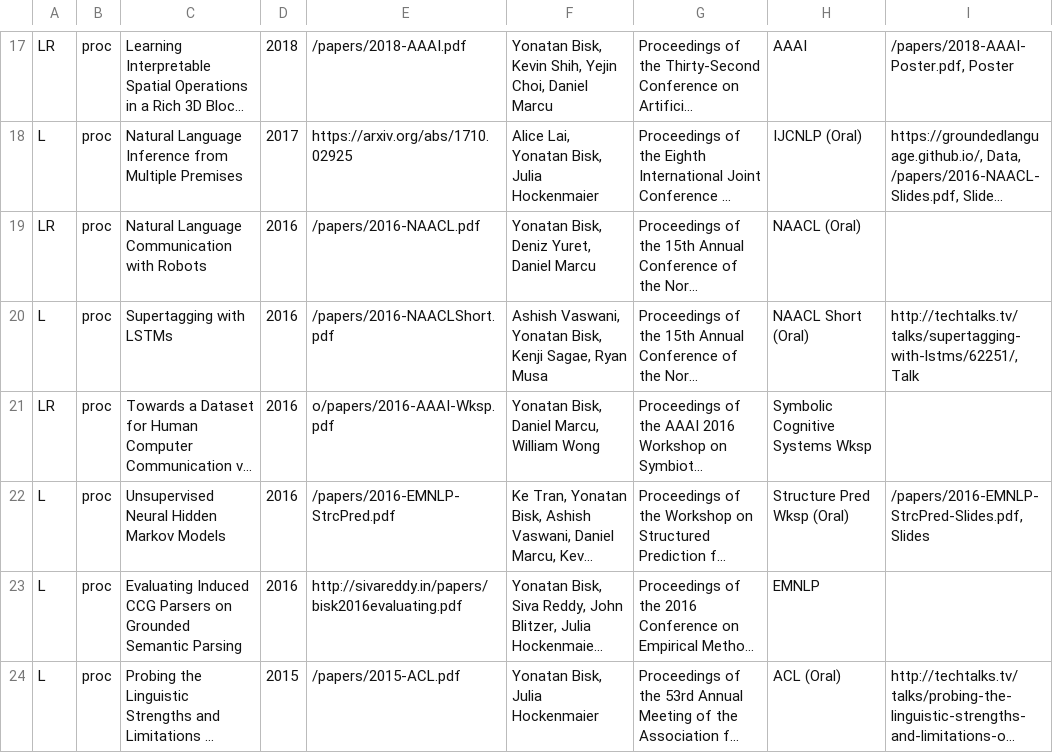
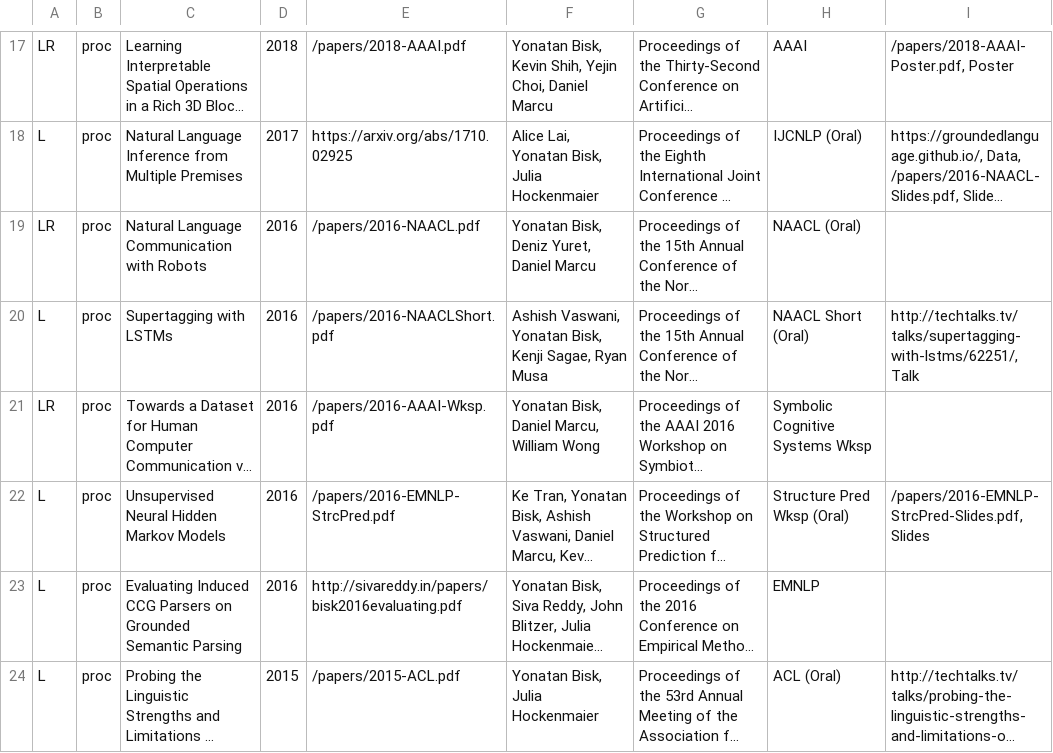
Before and after one commit to ybisk/ybisk.github.io, a TSV file: publications.tsv, drawn as a sheet; only a part is shown, gaps mark what is left out; long unchanged cells end in …; the diff names each change by its address in the sheet, - before the commit and + after, or states it on an @@ line.

Commit message:
oops typo

```diff
--- a/publications.tsv
+++ b/publications.tsv
-E21: o/papers/2016-AAAI-Wksp.pdf
+E21: /papers/2016-AAAI-Wksp.pdf
```
Also changed, not shown: 1 other file.
